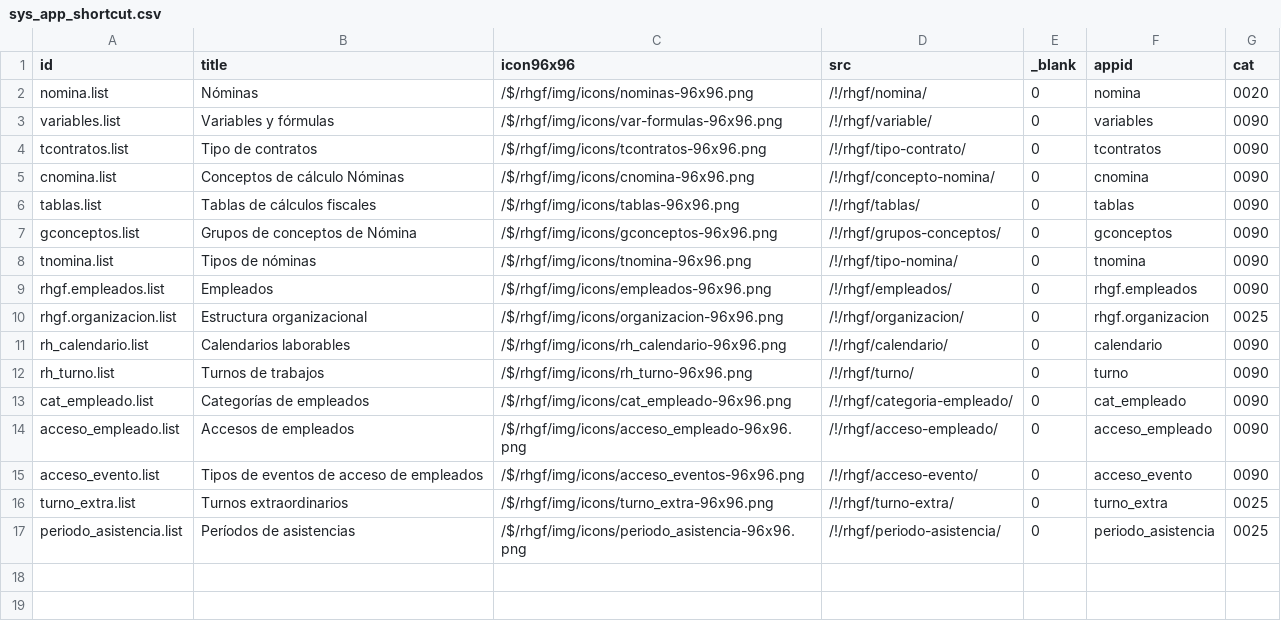
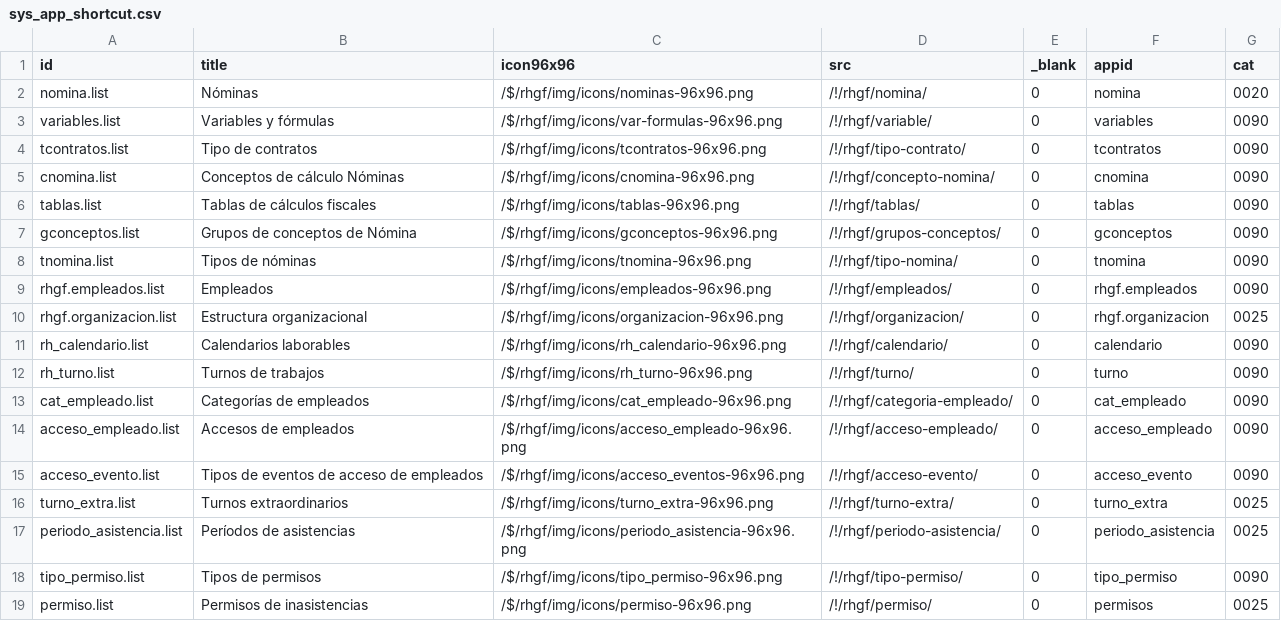
Before and after one commit to Induxsoft/rhgf, a CSV file: src/rhgf/_install/initial_data/sys_app_shortcut.csv, drawn as a sheet.

```diff
--- a/src/rhgf/_install/initial_data/sys_app_shortcut.csv
+++ b/src/rhgf/_install/initial_data/sys_app_shortcut.csv
@@ -17 +17,3 @@
 "periodo_asistencia.list","Períodos de asistencias","/$/rhgf/img/icons/periodo_asistencia-96x96.png","/!/rhgf/periodo-asistencia/","0","periodo_asistencia","0025"
+"tipo_permiso.list","Tipos de permisos","/$/rhgf/img/icons/tipo_permiso-96x96.png","/!/rhgf/tipo-permiso/","0","tipo_permiso","0090"
+"permiso.list","Permisos de inasistencias","/$/rhgf/img/icons/permiso-96x96.png","/!/rhgf/permiso/","0","permisos","0025"
```
Also changed, not shown: src/rhgf/_install/initial_data/sys_app_catalog.csv, 22 other files.
